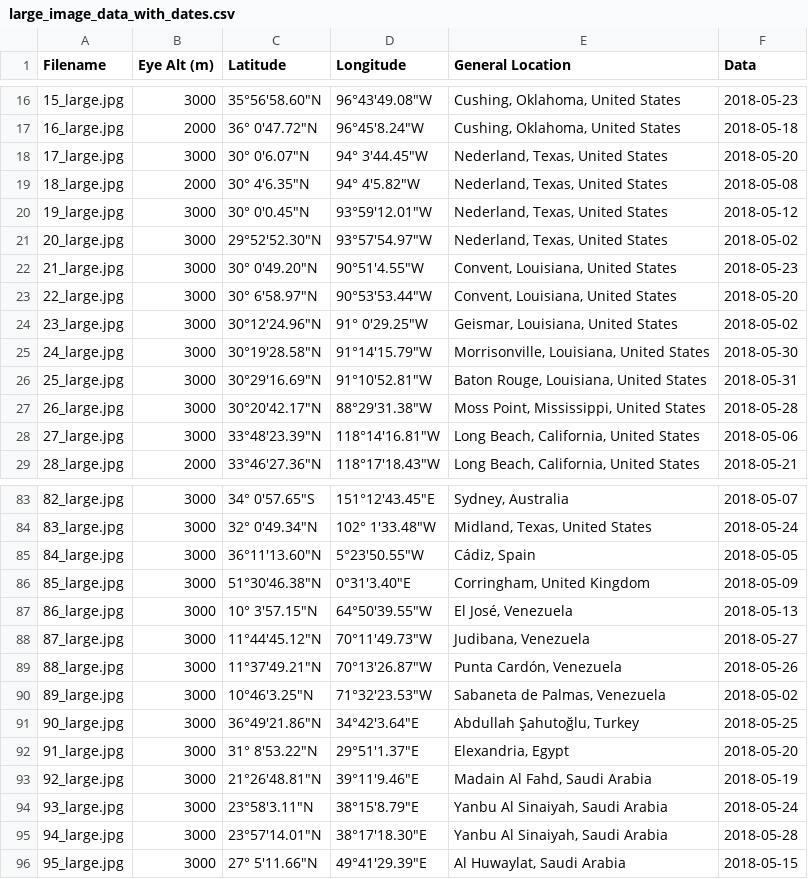
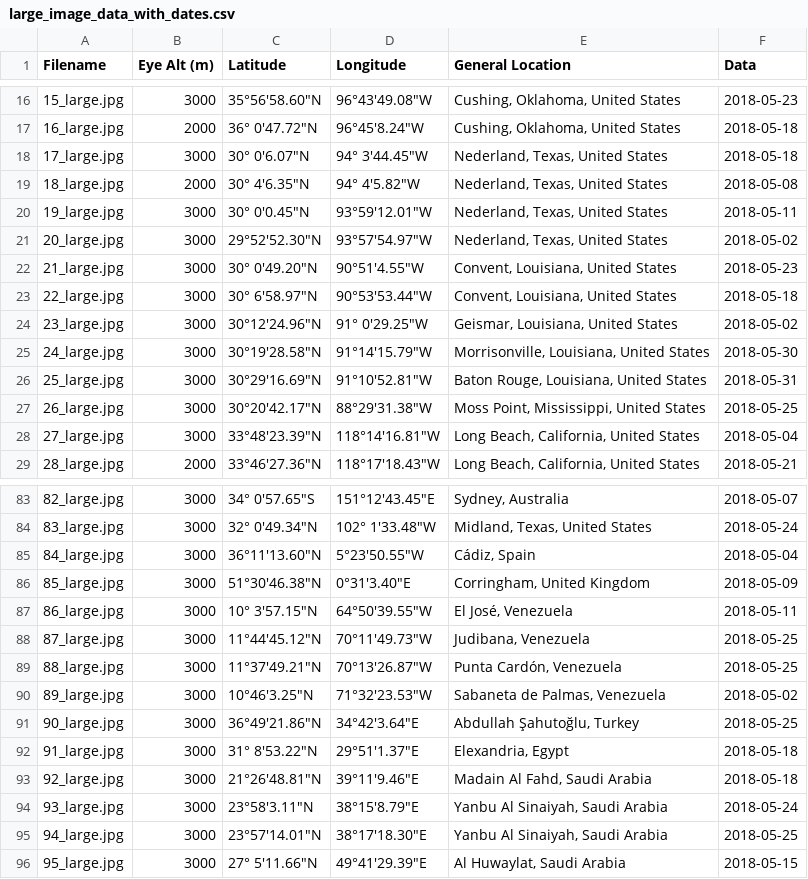
Before and after one commit to alfeu23/oil_tank, a CSV file: large_image_data_with_dates.csv, drawn as a sheet; only a part is shown, gaps mark what is left out; the diff covers the shown part only.

```diff
--- a/large_image_data_with_dates.csv
+++ b/large_image_data_with_dates.csv
@@ -17,8 +17,8 @@ Filename,Eye Alt (m),Latitude,Longitude,General Location,Data
 16_large.jpg,2000,"36° 0'47.72""N","96°45'8.24""W","Cushing, Oklahoma, United States",2018-05-18
-17_large.jpg,3000,"30° 0'6.07""N","94° 3'44.45""W","Nederland, Texas, United States",2018-05-20
+17_large.jpg,3000,"30° 0'6.07""N","94° 3'44.45""W","Nederland, Texas, United States",2018-05-18
 18_large.jpg,2000,"30° 4'6.35""N","94° 4'5.82""W","Nederland, Texas, United States",2018-05-08
-19_large.jpg,3000,"30° 0'0.45""N","93°59'12.01""W","Nederland, Texas, United States",2018-05-12
+19_large.jpg,3000,"30° 0'0.45""N","93°59'12.01""W","Nederland, Texas, United States",2018-05-11
 20_large.jpg,3000,"29°52'52.30""N","93°57'54.97""W","Nederland, Texas, United States",2018-05-02
 21_large.jpg,3000,"30° 0'49.20""N","90°51'4.55""W","Convent, Louisiana, United States",2018-05-23
-22_large.jpg,3000,"30° 6'58.97""N","90°53'53.44""W","Convent, Louisiana, United States",2018-05-20
+22_large.jpg,3000,"30° 6'58.97""N","90°53'53.44""W","Convent, Louisiana, United States",2018-05-18
 23_large.jpg,3000,"30°12'24.96""N","91° 0'29.25""W","Geismar, Louisiana, United States",2018-05-02
@@ -26,4 +26,4 @@ Filename,Eye Alt (m),Latitude,Longitude,General Location,Data
 25_large.jpg,3000,"30°29'16.69""N","91°10'52.81""W","Baton Rouge, Louisiana, United States",2018-05-31
-26_large.jpg,3000,"30°20'42.17""N","88°29'31.38""W","Moss Point, Mississippi, United States",2018-05-28
-27_large.jpg,3000,"33°48'23.39""N","118°14'16.81""W","Long Beach, California, United States",2018-05-06
+26_large.jpg,3000,"30°20'42.17""N","88°29'31.38""W","Moss Point, Mississippi, United States",2018-05-25
+27_large.jpg,3000,"33°48'23.39""N","118°14'16.81""W","Long Beach, California, United States",2018-05-04
 28_large.jpg,2000,"33°46'27.36""N","118°17'18.43""W","Long Beach, California, United States",2018-05-21
@@ -84,13 +84,13 @@ Filename,Eye Alt (m),Latitude,Longitude,General Location,Data
 83_large.jpg,3000,"32° 0'49.34""N","102° 1'33.48""W","Midland, Texas, United States",2018-05-24
-84_large.jpg,3000,"36°11'13.60""N","5°23'50.55""W","Cádiz, Spain",2018-05-05
+84_large.jpg,3000,"36°11'13.60""N","5°23'50.55""W","Cádiz, Spain",2018-05-04
 85_large.jpg,3000,"51°30'46.38""N","0°31'3.40""E","Corringham, United Kingdom",2018-05-09
-86_large.jpg,3000,"10° 3'57.15""N","64°50'39.55""W","El José, Venezuela",2018-05-13
-87_large.jpg,3000,"11°44'45.12""N","70°11'49.73""W","Judibana, Venezuela",2018-05-27
-88_large.jpg,3000,"11°37'49.21""N","70°13'26.87""W","Punta Cardón, Venezuela",2018-05-26
+86_large.jpg,3000,"10° 3'57.15""N","64°50'39.55""W","El José, Venezuela",2018-05-11
+87_large.jpg,3000,"11°44'45.12""N","70°11'49.73""W","Judibana, Venezuela",2018-05-25
+88_large.jpg,3000,"11°37'49.21""N","70°13'26.87""W","Punta Cardón, Venezuela",2018-05-25
 89_large.jpg,3000,"10°46'3.25""N","71°32'23.53""W","Sabaneta de Palmas, Venezuela",2018-05-02
 90_large.jpg,3000,"36°49'21.86""N","34°42'3.64""E","Abdullah Şahutoğlu, Turkey",2018-05-25
-91_large.jpg,3000,"31° 8'53.22""N","29°51'1.37""E","Elexandria, Egypt",2018-05-20
-92_large.jpg,3000,"21°26'48.81""N","39°11'9.46""E","Madain Al Fahd, Saudi Arabia",2018-05-19
+91_large.jpg,3000,"31° 8'53.22""N","29°51'1.37""E","Elexandria, Egypt",2018-05-18
+92_large.jpg,3000,"21°26'48.81""N","39°11'9.46""E","Madain Al Fahd, Saudi Arabia",2018-05-18
 93_large.jpg,3000,"23°58'3.11""N","38°15'8.79""E","Yanbu Al Sinaiyah, Saudi Arabia",2018-05-24
-94_large.jpg,3000,"23°57'14.01""N","38°17'18.30""E","Yanbu Al Sinaiyah, Saudi Arabia",2018-05-28
+94_large.jpg,3000,"23°57'14.01""N","38°17'18.30""E","Yanbu Al Sinaiyah, Saudi Arabia",2018-05-25
 95_large.jpg,3000,"27° 5'11.66""N","49°41'29.39""E","Al Huwaylat, Saudi Arabia",2018-05-15
```
Also changed, not shown: 15 edited cells elsewhere in this file, 10 other files.
